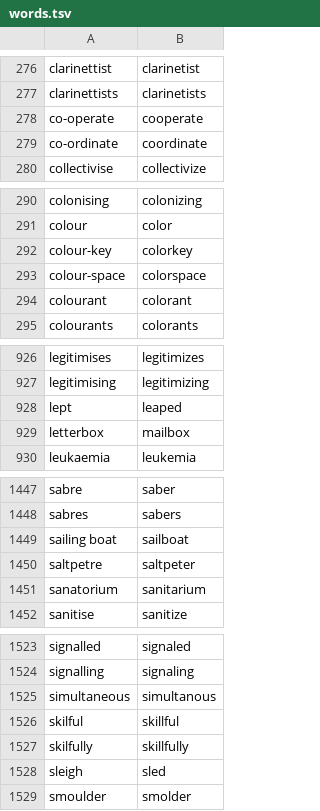
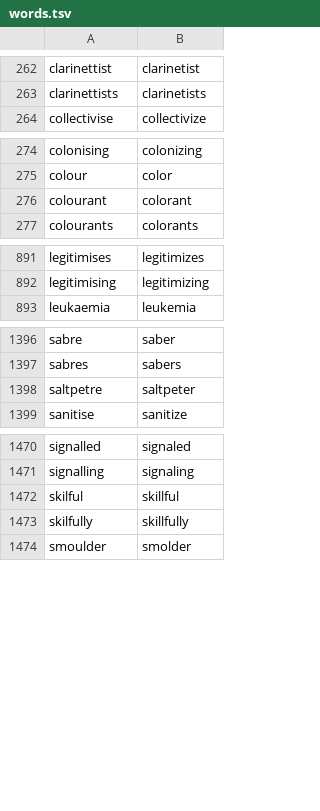
Before and after one commit to mikedamage/speak-american-plugin, a TSV file: skills/speak-american/data/words.tsv, drawn as a sheet; only a part is shown, gaps mark what is left out; the diff covers the shown part only.

```diff
--- a/skills/speak-american/data/words.tsv
+++ b/skills/speak-american/data/words.tsv
@@ -277,4 +263,2 @@ clarinettist	clarinetist
 clarinettists	clarinetists
-co-operate	cooperate
-co-ordinate	coordinate
 collectivise	collectivize
@@ -291,4 +275,2 @@ colonising	colonizing
 colour	color
-colour-key	colorkey
-colour-space	colorspace
 colourant	colorant
@@ -927,4 +892,2 @@ legitimises	legitimizes
 legitimising	legitimizing
-lept	leaped
-letterbox	mailbox
 leukaemia	leukemia
@@ -1448,5 +1397,3 @@ sabre	saber
 sabres	sabers
-sailing boat	sailboat
 saltpetre	saltpeter
-sanatorium	sanitarium
 sanitise	sanitize
@@ -1524,6 +1471,4 @@ signalled	signaled
 signalling	signaling
-simultaneous	simultanous
 skilful	skillful
 skilfully	skillfully
-sleigh	sled
 smoulder	smolder
```
Also changed, not shown: 1 added row, 59 removed rows and 7 edited cells elsewhere in this file, skills/speak-american/data/words-extra.tsv, 4 other files.
